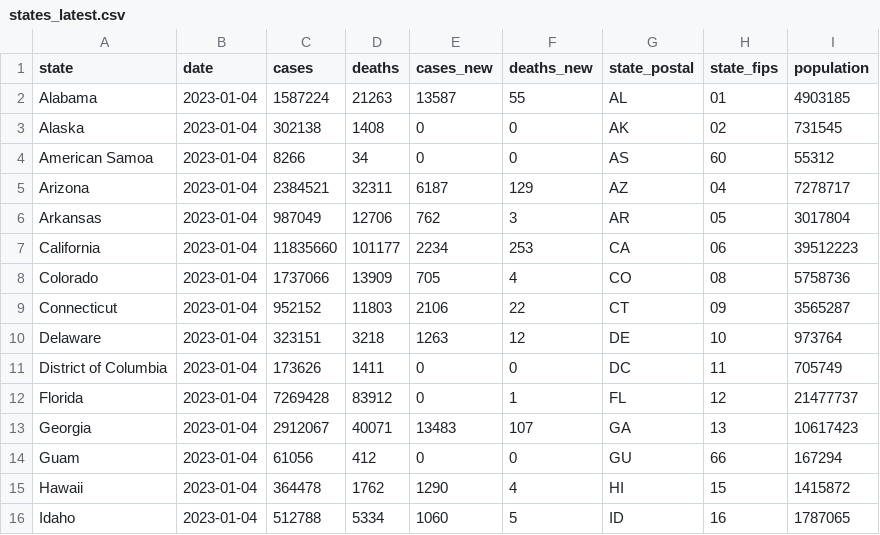
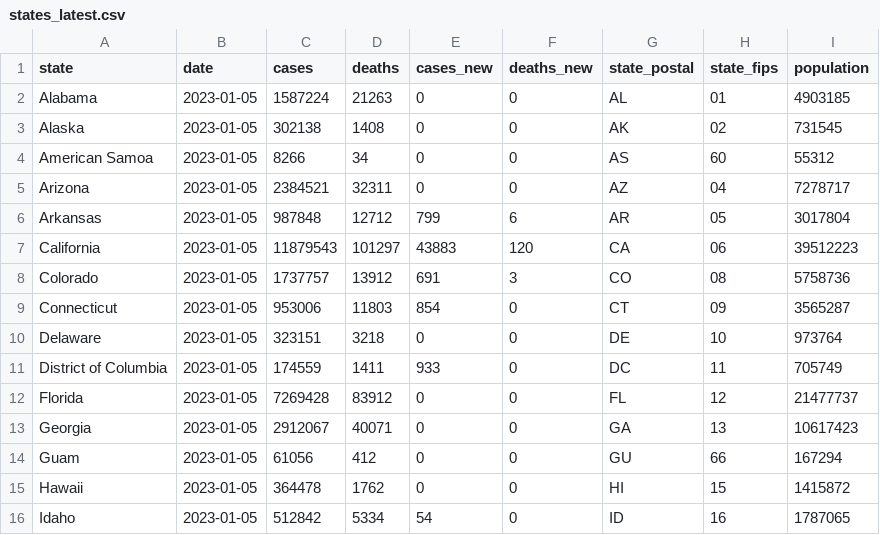
Before and after one commit to paldhous/bami-data, a CSV file: states_latest.csv, drawn as a sheet; only a part is shown; the diff covers the shown part only.

```diff
--- a/states_latest.csv
+++ b/states_latest.csv
@@ -1,16 +1,16 @@
 state,date,cases,deaths,cases_new,deaths_new,state_postal,state_fips,population
-Alabama,2023-01-04,1587224,21263,13587,55,AL,01,4903185
-Alaska,2023-01-04,302138,1408,0,0,AK,02,731545
-American Samoa,2023-01-04,8266,34,0,0,AS,60,55312
-Arizona,2023-01-04,2384521,32311,6187,129,AZ,04,7278717
-Arkansas,2023-01-04,987049,12706,762,3,AR,05,3017804
-California,2023-01-04,11835660,101177,2234,253,CA,06,39512223
-Colorado,2023-01-04,1737066,13909,705,4,CO,08,5758736
-Connecticut,2023-01-04,952152,11803,2106,22,CT,09,3565287
-Delaware,2023-01-04,323151,3218,1263,12,DE,10,973764
-District of Columbia,2023-01-04,173626,1411,0,0,DC,11,705749
-Florida,2023-01-04,7269428,83912,0,1,FL,12,21477737
-Georgia,2023-01-04,2912067,40071,13483,107,GA,13,10617423
-Guam,2023-01-04,61056,412,0,0,GU,66,167294
-Hawaii,2023-01-04,364478,1762,1290,4,HI,15,1415872
-Idaho,2023-01-04,512788,5334,1060,5,ID,16,1787065
+Alabama,2023-01-05,1587224,21263,0,0,AL,01,4903185
+Alaska,2023-01-05,302138,1408,0,0,AK,02,731545
+American Samoa,2023-01-05,8266,34,0,0,AS,60,55312
+Arizona,2023-01-05,2384521,32311,0,0,AZ,04,7278717
+Arkansas,2023-01-05,987848,12712,799,6,AR,05,3017804
+California,2023-01-05,11879543,101297,43883,120,CA,06,39512223
+Colorado,2023-01-05,1737757,13912,691,3,CO,08,5758736
+Connecticut,2023-01-05,953006,11803,854,0,CT,09,3565287
+Delaware,2023-01-05,323151,3218,0,0,DE,10,973764
+District of Columbia,2023-01-05,174559,1411,933,0,DC,11,705749
+Florida,2023-01-05,7269428,83912,0,0,FL,12,21477737
+Georgia,2023-01-05,2912067,40071,0,0,GA,13,10617423
+Guam,2023-01-05,61056,412,0,0,GU,66,167294
+Hawaii,2023-01-05,364478,1762,0,0,HI,15,1415872
+Idaho,2023-01-05,512842,5334,54,0,ID,16,1787065
```
Also changed, not shown: 150 edited cells elsewhere in this file, 2 other files.
